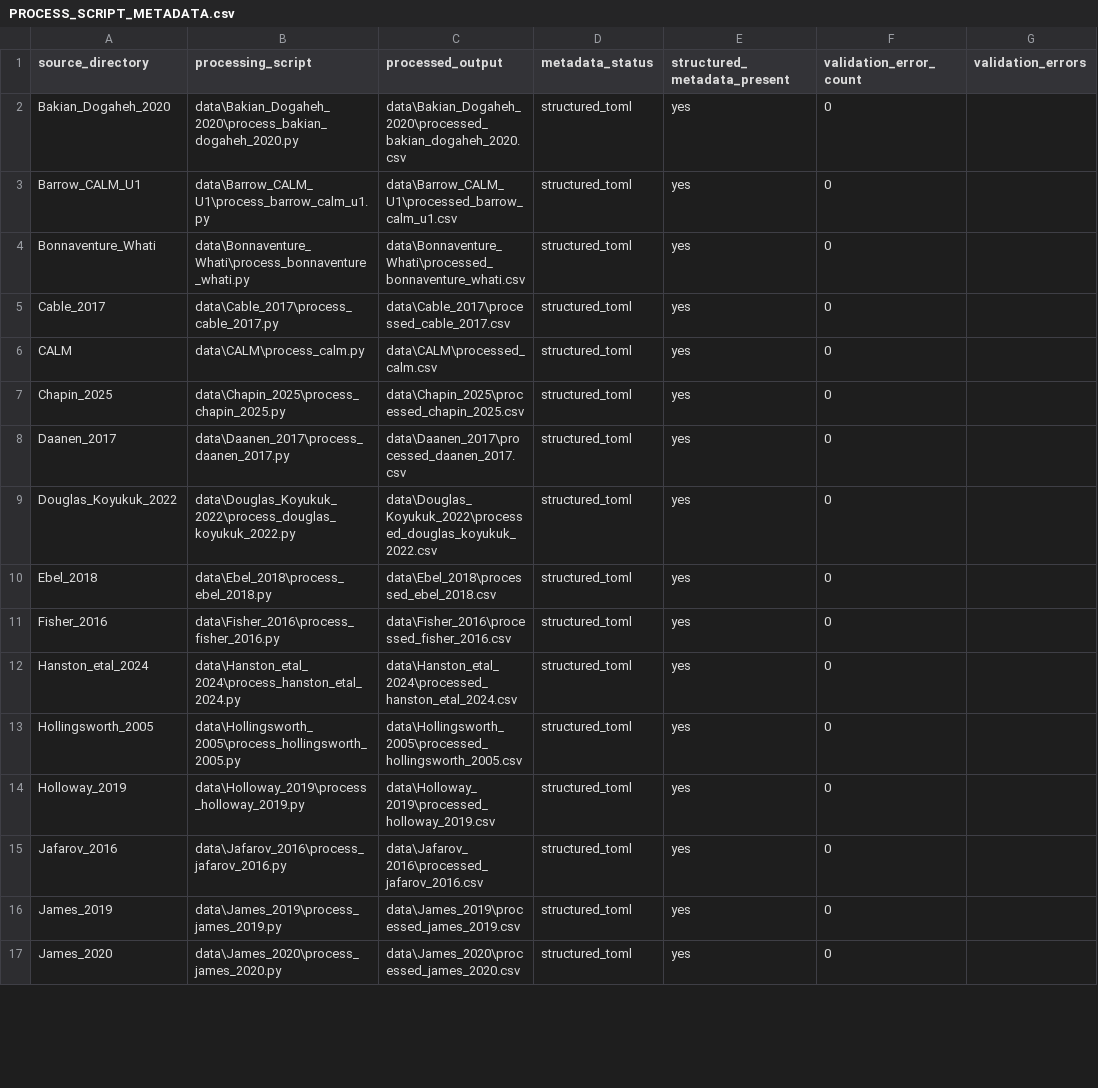
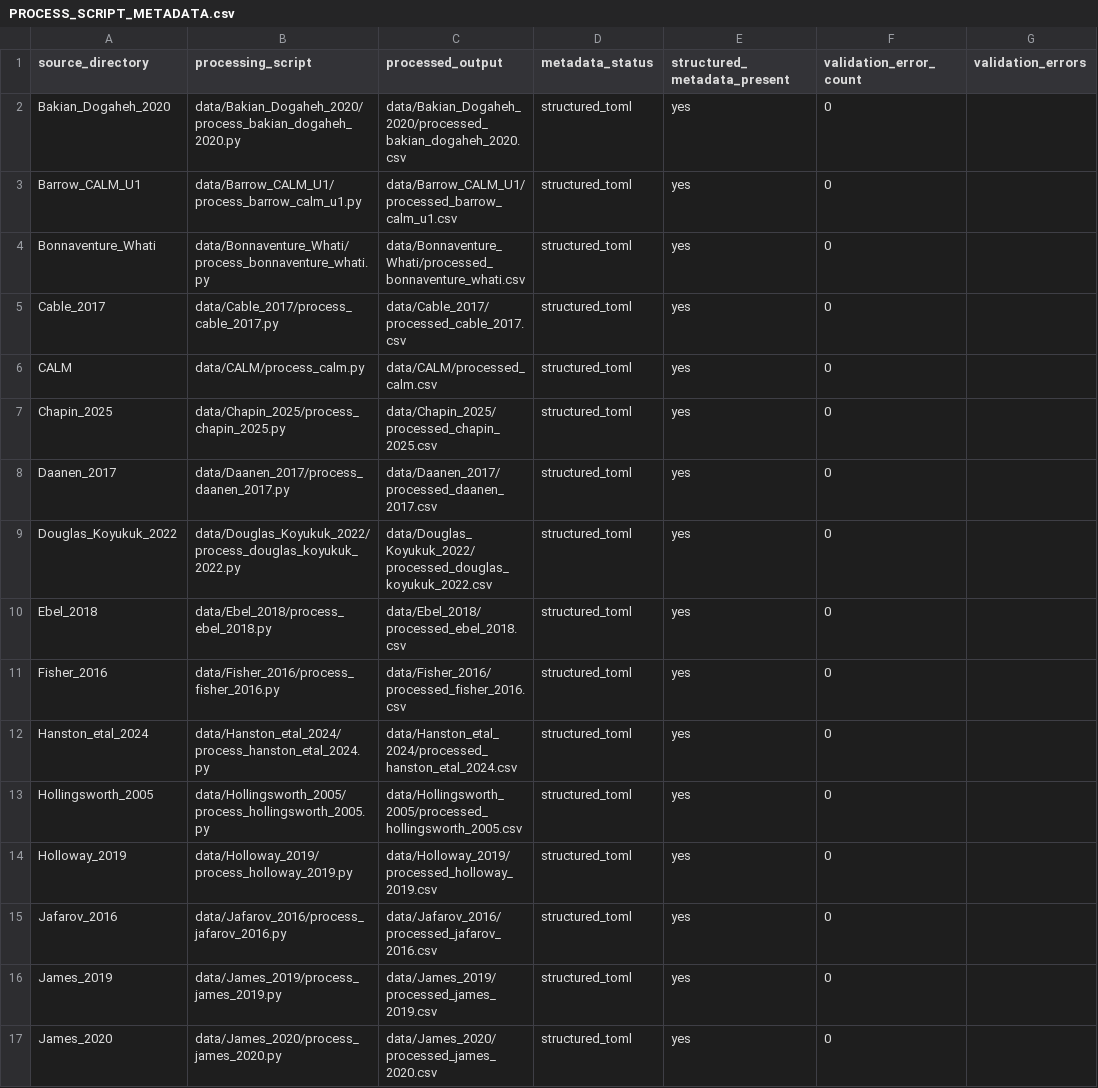
Before and after one commit to jonschwenk/cusp, a CSV file: PROCESS_SCRIPT_METADATA.csv, drawn as a sheet; only a part is shown; the diff covers the shown part only; the diff names each change by its address in the sheet, - before the commit and + after, or states it on an @@ line.

```diff
--- a/PROCESS_SCRIPT_METADATA.csv
+++ b/PROCESS_SCRIPT_METADATA.csv
-B2 (processing_script): data\Bakian_Dogaheh_2020\process_bakian_dogaheh_2020.py
+B2 (processing_script): data/Bakian_Dogaheh_2020/process_bakian_dogaheh_2020.py
-C2 (processed_output): data\Bakian_Dogaheh_2020\processed_bakian_dogaheh_2020.csv
+C2 (processed_output): data/Bakian_Dogaheh_2020/processed_bakian_dogaheh_2020.csv
-B3 (processing_script): data\Barrow_CALM_U1\process_barrow_calm_u1.py
+B3 (processing_script): data/Barrow_CALM_U1/process_barrow_calm_u1.py
-C3 (processed_output): data\Barrow_CALM_U1\processed_barrow_calm_u1.csv
+C3 (processed_output): data/Barrow_CALM_U1/processed_barrow_calm_u1.csv
-B4 (processing_script): data\Bonnaventure_Whati\process_bonnaventure_whati.py
+B4 (processing_script): data/Bonnaventure_Whati/process_bonnaventure_whati.py
-C4 (processed_output): data\Bonnaventure_Whati\processed_bonnaventure_whati.csv
+C4 (processed_output): data/Bonnaventure_Whati/processed_bonnaventure_whati.csv
-B5 (processing_script): data\Cable_2017\process_cable_2017.py
+B5 (processing_script): data/Cable_2017/process_cable_2017.py
-C5 (processed_output): data\Cable_2017\processed_cable_2017.csv
+C5 (processed_output): data/Cable_2017/processed_cable_2017.csv
-B6 (processing_script): data\CALM\process_calm.py
+B6 (processing_script): data/CALM/process_calm.py
-C6 (processed_output): data\CALM\processed_calm.csv
+C6 (processed_output): data/CALM/processed_calm.csv
-B7 (processing_script): data\Chapin_2025\process_chapin_2025.py
+B7 (processing_script): data/Chapin_2025/process_chapin_2025.py
-C7 (processed_output): data\Chapin_2025\processed_chapin_2025.csv
+C7 (processed_output): data/Chapin_2025/processed_chapin_2025.csv
-B8 (processing_script): data\Daanen_2017\process_daanen_2017.py
+B8 (processing_script): data/Daanen_2017/process_daanen_2017.py
-C8 (processed_output): data\Daanen_2017\processed_daanen_2017.csv
+C8 (processed_output): data/Daanen_2017/processed_daanen_2017.csv
-B9 (processing_script): data\Douglas_Koyukuk_2022\process_douglas_koyukuk_2022.py
+B9 (processing_script): data/Douglas_Koyukuk_2022/process_douglas_koyukuk_2022.py
-C9 (processed_output): data\Douglas_Koyukuk_2022\processed_douglas_koyukuk_2022.csv
+C9 (processed_output): data/Douglas_Koyukuk_2022/processed_douglas_koyukuk_2022.csv
-B10 (processing_script): data\Ebel_2018\process_ebel_2018.py
+B10 (processing_script): data/Ebel_2018/process_ebel_2018.py
-C10 (processed_output): data\Ebel_2018\processed_ebel_2018.csv
+C10 (processed_output): data/Ebel_2018/processed_ebel_2018.csv
-B11 (processing_script): data\Fisher_2016\process_fisher_2016.py
+B11 (processing_script): data/Fisher_2016/process_fisher_2016.py
-C11 (processed_output): data\Fisher_2016\processed_fisher_2016.csv
+C11 (processed_output): data/Fisher_2016/processed_fisher_2016.csv
-B12 (processing_script): data\Hanston_etal_2024\process_hanston_etal_2024.py
+B12 (processing_script): data/Hanston_etal_2024/process_hanston_etal_2024.py
-C12 (processed_output): data\Hanston_etal_2024\processed_hanston_etal_2024.csv
+C12 (processed_output): data/Hanston_etal_2024/processed_hanston_etal_2024.csv
-B13 (processing_script): data\Hollingsworth_2005\process_hollingsworth_2005.py
+B13 (processing_script): data/Hollingsworth_2005/process_hollingsworth_2005.py
-C13 (processed_output): data\Hollingsworth_2005\processed_hollingsworth_2005.csv
+C13 (processed_output): data/Hollingsworth_2005/processed_hollingsworth_2005.csv
-B14 (processing_script): data\Holloway_2019\process_holloway_2019.py
+B14 (processing_script): data/Holloway_2019/process_holloway_2019.py
-C14 (processed_output): data\Holloway_2019\processed_holloway_2019.csv
+C14 (processed_output): data/Holloway_2019/processed_holloway_2019.csv
-B15 (processing_script): data\Jafarov_2016\process_jafarov_2016.py
+B15 (processing_script): data/Jafarov_2016/process_jafarov_2016.py
-C15 (processed_output): data\Jafarov_2016\processed_jafarov_2016.csv
+C15 (processed_output): data/Jafarov_2016/processed_jafarov_2016.csv
-B16 (processing_script): data\James_2019\process_james_2019.py
+B16 (processing_script): data/James_2019/process_james_2019.py
-C16 (processed_output): data\James_2019\processed_james_2019.csv
+C16 (processed_output): data/James_2019/processed_james_2019.csv
-B17 (processing_script): data\James_2020\process_james_2020.py
+B17 (processing_script): data/James_2020/process_james_2020.py
-C17 (processed_output): data\James_2020\processed_james_2020.csv
+C17 (processed_output): data/James_2020/processed_james_2020.csv
```
Also changed, not shown: 82 edited cells elsewhere in this file, 26 other files.
